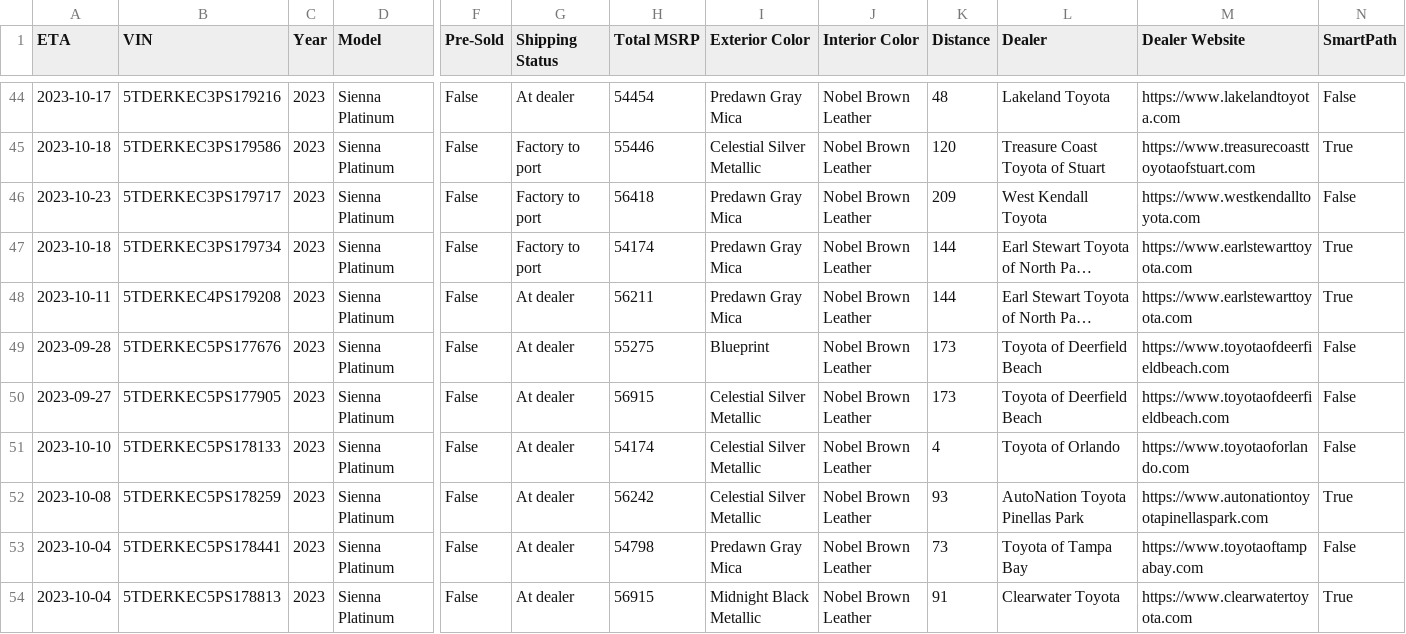
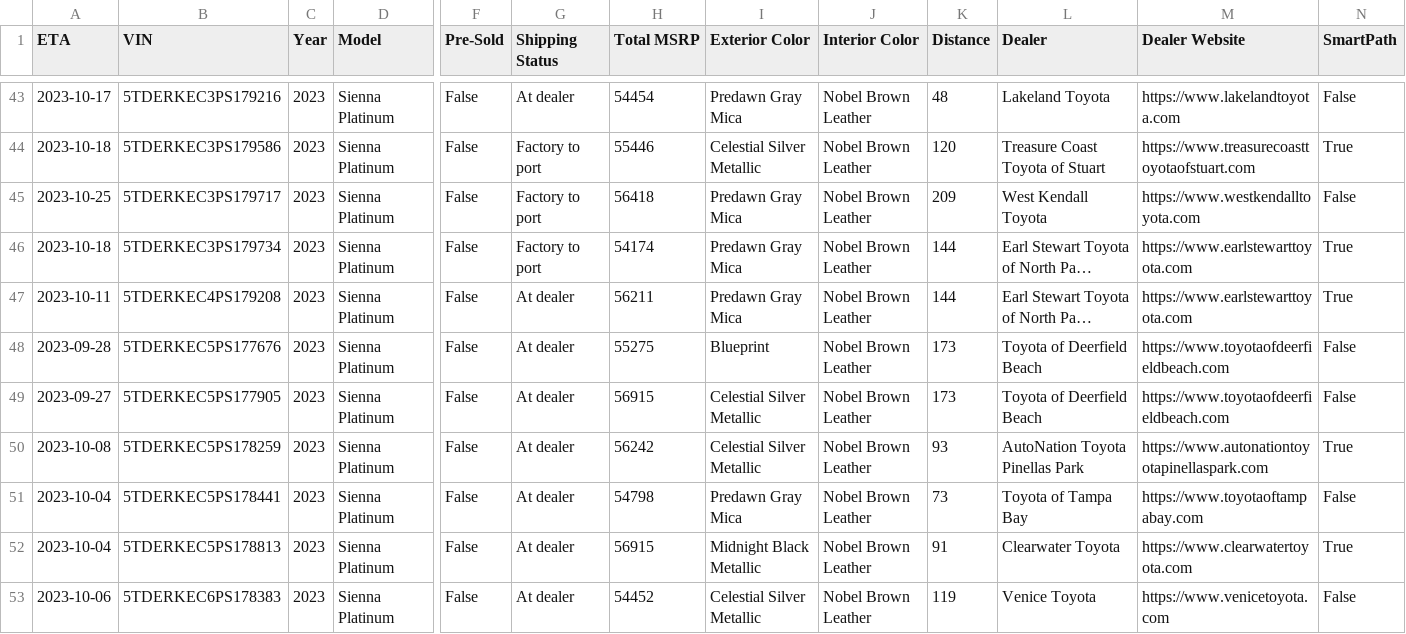
Before and after one commit to ianko/sienna_grabber, a CSV file: output/sienna.csv, drawn as a sheet; only a part is shown, gaps mark what is left out; the shorter side is filled out with more unchanged rows; long unchanged cells end in …; removed rows and columns are numbered as before the commit, all else as after; rows hold the shown columns only; the diff covers the shown part only; the diff names each change by its address in the sheet, - before the commit and + after, or states it on an @@ line.

Commit message:
Updating siennas data: Mon Oct  9 14:02:17 UTC 2023

```diff
--- a/output/sienna.csv
+++ b/output/sienna.csv
-A45 (ETA): 2023-10-23
+A45 (ETA): 2023-10-25
-row 51: 2023-10-10 | 5TDERKEC5PS178133 | 2023 | Sienna Platinum | False | At dealer | 54174 | Celestial Silver Metallic | Nobel Brown Leather | 4 | Toyota of Orlando | https://www.toyotaoforlando.com | False
```
Also changed, not shown: 1 added row, 5 removed rows and 59 edited cells elsewhere in this file, 1 other file.
